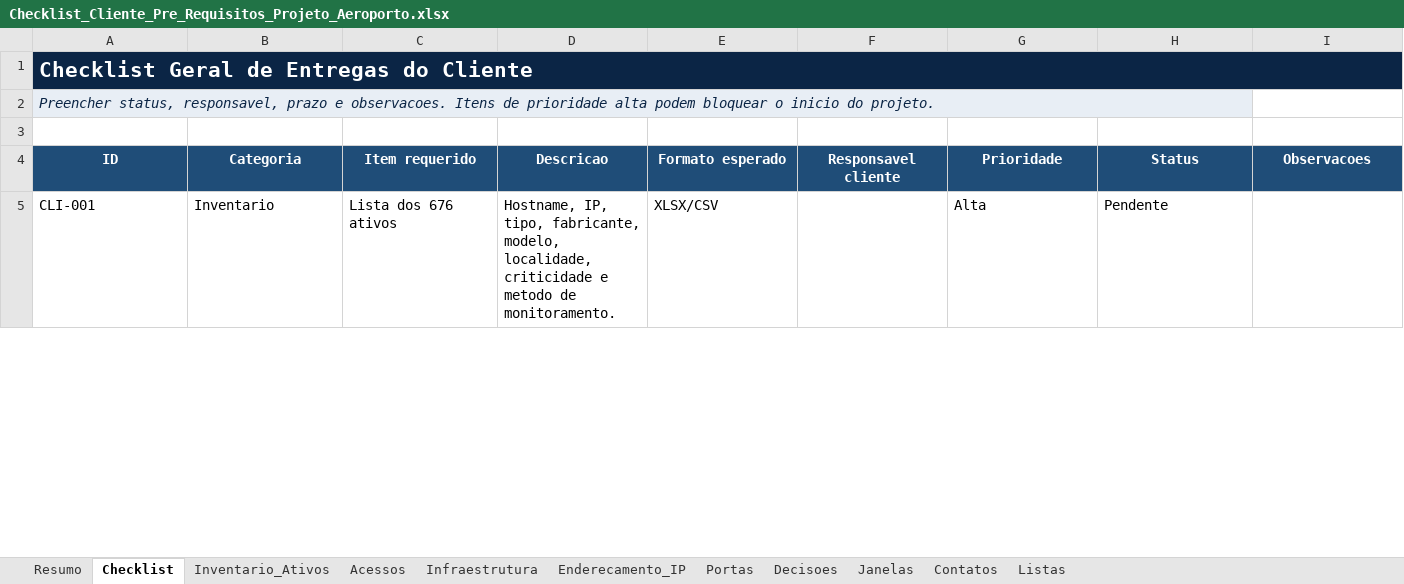
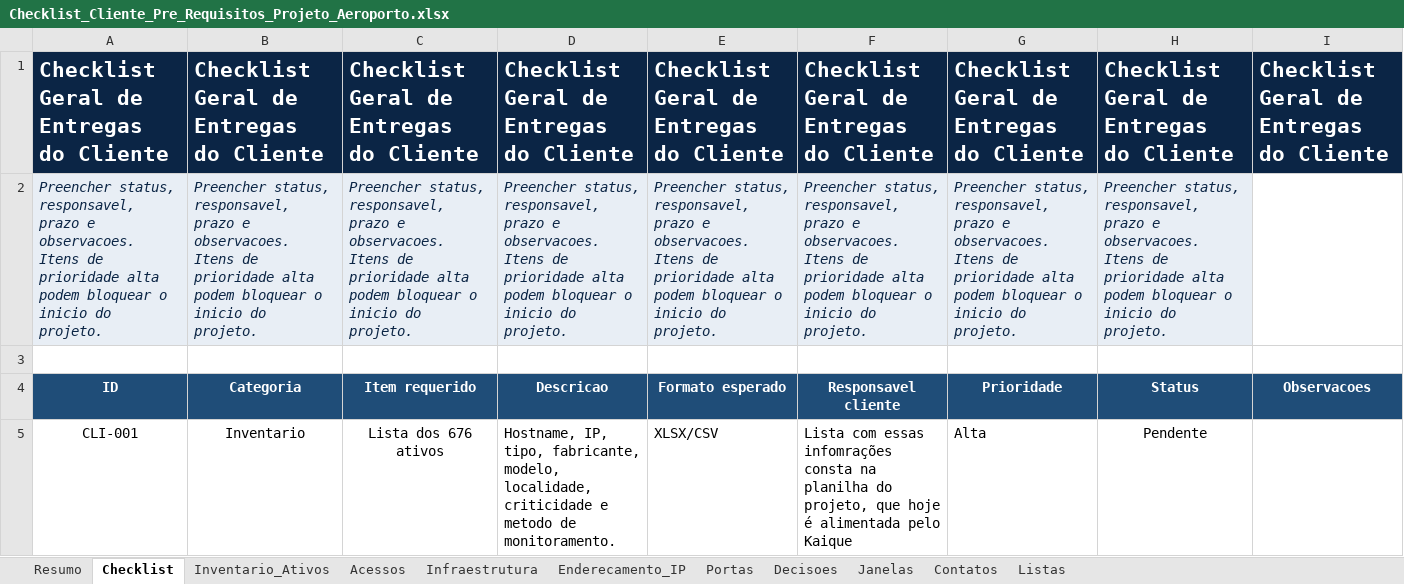
Before and after one commit to Reisvmr/aeroporto, an Excel workbook: docs/cliente/Checklist_Cliente_Pre_Requisitos_Projeto_Aeroporto.xlsx, sheet Checklist, drawn as a sheet; only a part is shown; values as stored, in another font and other column widths than the file's, no borders; conditional formats not drawn; the diff covers the shown part only; the diff names each change by its address in the sheet, - before the commit and + after, or states it on an @@ line.

Commit message:
Atualizar checklist de pré-requisitos com arquivo correto - Zabbix, Ansible, Grafana v1

```diff
--- a/docs/cliente/Checklist_Cliente_Pre_Requisitos_Projeto_Aeroporto.xlsx (sheet Checklist)
+++ b/docs/cliente/Checklist_Cliente_Pre_Requisitos_Projeto_Aeroporto.xlsx (sheet Checklist)
-A1:I1 merged
-B1: (empty)
+B1: Checklist Geral de Entregas do Cliente
-C1: (empty)
+C1: Checklist Geral de Entregas do Cliente
-D1: (empty)
+D1: Checklist Geral de Entregas do Cliente
-E1: (empty)
+E1: Checklist Geral de Entregas do Cliente
-F1: (empty)
+F1: Checklist Geral de Entregas do Cliente
-G1: (empty)
+G1: Checklist Geral de Entregas do Cliente
-H1: (empty)
+H1: Checklist Geral de Entregas do Cliente
-I1: (empty)
+I1: Checklist Geral de Entregas do Cliente
-A2:H2 merged
-B2: (empty)
+B2: Preencher status, responsavel, prazo e observacoes. Itens de prioridade alta podem bloquear o inicio do projeto.
-C2: (empty)
+C2: Preencher status, responsavel, prazo e observacoes. Itens de prioridade alta podem bloquear o inicio do projeto.
-D2: (empty)
+D2: Preencher status, responsavel, prazo e observacoes. Itens de prioridade alta podem bloquear o inicio do projeto.
-E2: (empty)
+E2: Preencher status, responsavel, prazo e observacoes. Itens de prioridade alta podem bloquear o inicio do projeto.
-F2: (empty)
+F2: Preencher status, responsavel, prazo e observacoes. Itens de prioridade alta podem bloquear o inicio do projeto.
-G2: (empty)
+G2: Preencher status, responsavel, prazo e observacoes. Itens de prioridade alta podem bloquear o inicio do projeto.
-H2: (empty)
+H2: Preencher status, responsavel, prazo e observacoes. Itens de prioridade alta podem bloquear o inicio do projeto.
-A5:C5 alignment: left
+A5:C5 alignment: center
-F5: (empty)
+F5: Lista com essas infomrações consta na planilha do projeto, que hoje é alimentada pelo Kaique
-H5 alignment: left
+H5 alignment: center
```
Also changed, not shown: 21 edited cells and cell formats elsewhere in this sheet, sheet Inventario_Ativos, sheet Enderecamento_IP, sheet Contatos, sheet Portas, sheet Infraestrutura, sheet Acessos, 2 more sheets.
